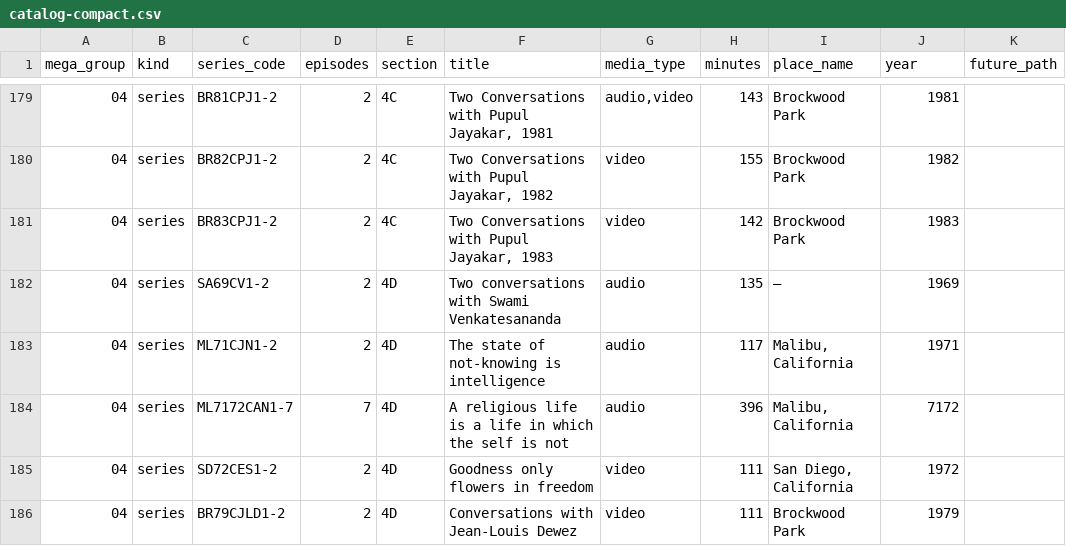
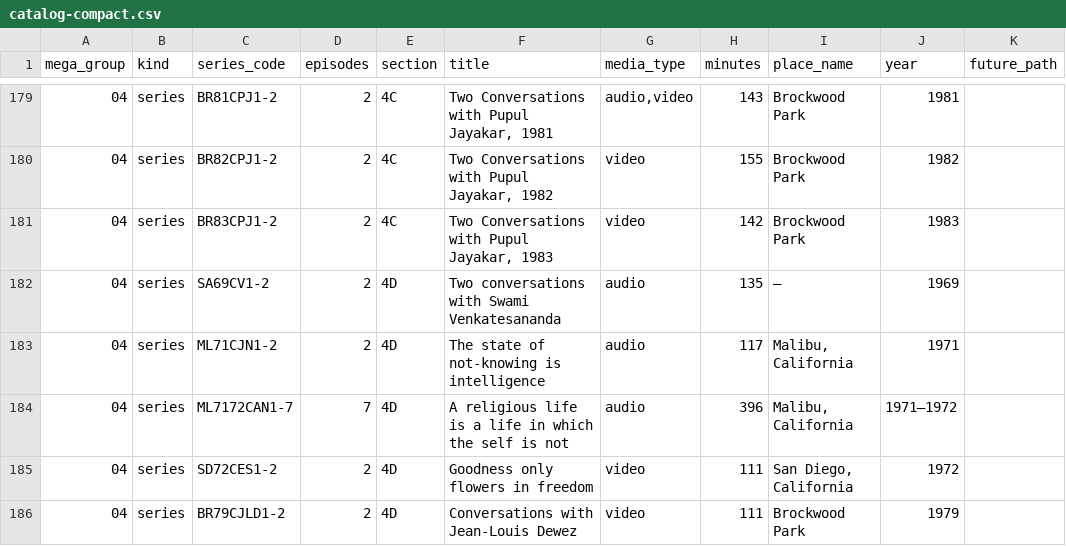
Before and after one commit to d333mianh/jiddukrishnamurti, a CSV file: catalog/exports/catalog-compact.csv, drawn as a sheet; only a part is shown, gaps mark what is left out; the diff covers the shown part only.

```diff
--- a/catalog/exports/catalog-compact.csv
+++ b/catalog/exports/catalog-compact.csv
@@ -183,3 +183,3 @@ mega_group,kind,series_code,episodes,section,title,media_type,minutes,place_name
 04,series,ML71CJN1-2,2,4D,The state of not-knowing is intelligence,audio,117,"Malibu, California",1971,
-04,series,ML7172CAN1-7,7,4D,A religious life is a life in which the self is not,audio,396,"Malibu, California",7172,
+04,series,ML7172CAN1-7,7,4D,A religious life is a life in which the self is not,audio,396,"Malibu, California",1971–1972,
 04,series,SD72CES1-2,2,4D,Goodness only flowers in freedom,video,111,"San Diego, California",1972,
```
Also changed, not shown: 7 added rows and 17 edited cells elsewhere in this file, catalog/exports/catalog-series.csv, catalog/exports/sections.csv, 13 other files.
